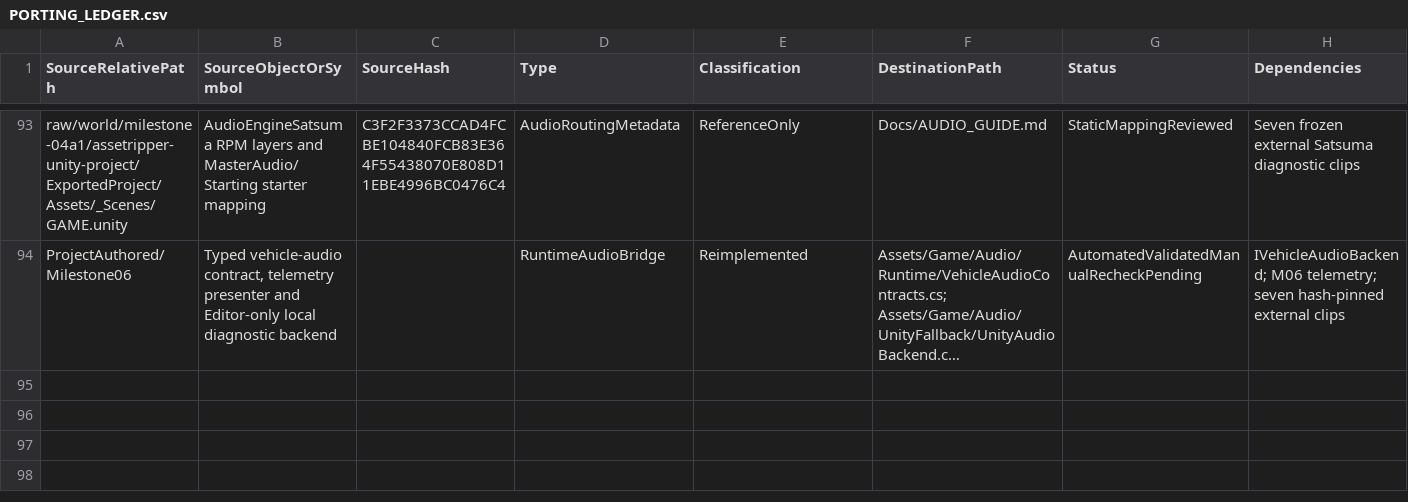
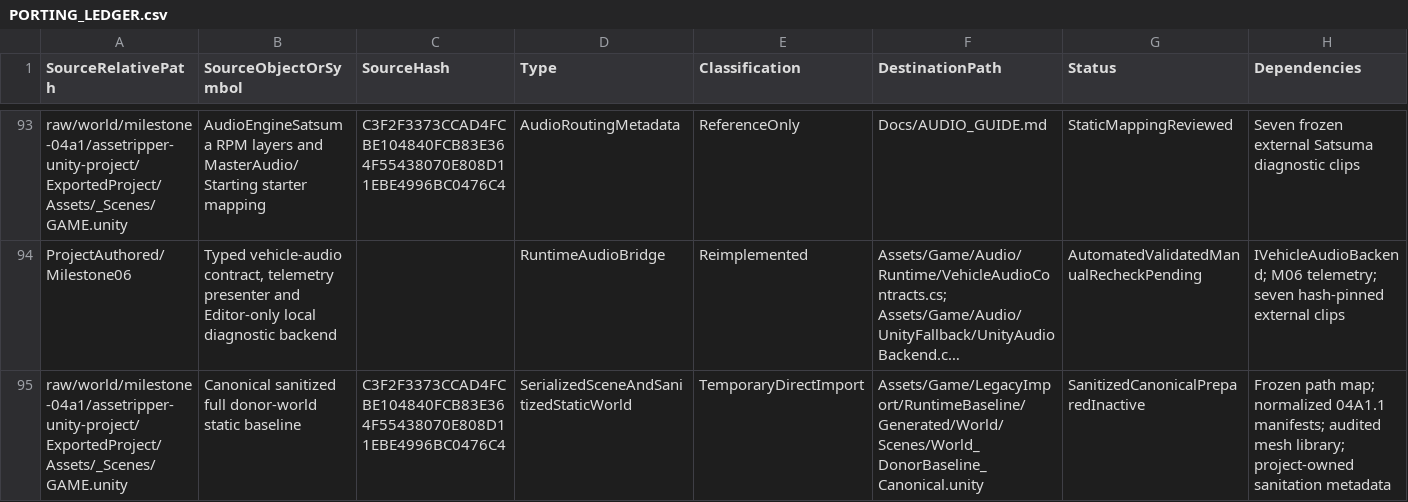
Before and after one commit to NSNull97/MySummerCar_Remake, a CSV file: Docs/Porting/PORTING_LEDGER.csv, drawn as a sheet; only a part is shown, gaps mark what is left out; long unchanged cells end in …; rows hold the shown columns only; the diff names each change by its address in the sheet, - before the commit and + after, or states it on an @@ line.

Commit message:
world: complete Milestone 06B1 baseline sanitation

```diff
--- a/Docs/Porting/PORTING_LEDGER.csv
+++ b/Docs/Porting/PORTING_LEDGER.csv
+row 95: raw/world/milestone-04a1/assetripper-unity-project/ExportedProject/Assets/_Scenes/GAME.unity | Canonical sanitized full donor-world static baseline | C3F2F3373CCAD4FCBE104840FCB83E364F55438070E808D11EBE4996BC0476C4 | SerializedSceneAndSanitizedStaticWorld | TemporaryDirectImport | Assets/Game/LegacyImport/RuntimeBaseline/Generated/World/Scenes/World_DonorBaseline_Canonical.unity | SanitizedCanonicalPreparedInactive | Frozen path map; normalized 04A1.1 manifests; audited mesh library; project-owned sanitation metadata
```
Also changed, not shown: 42 other files.
